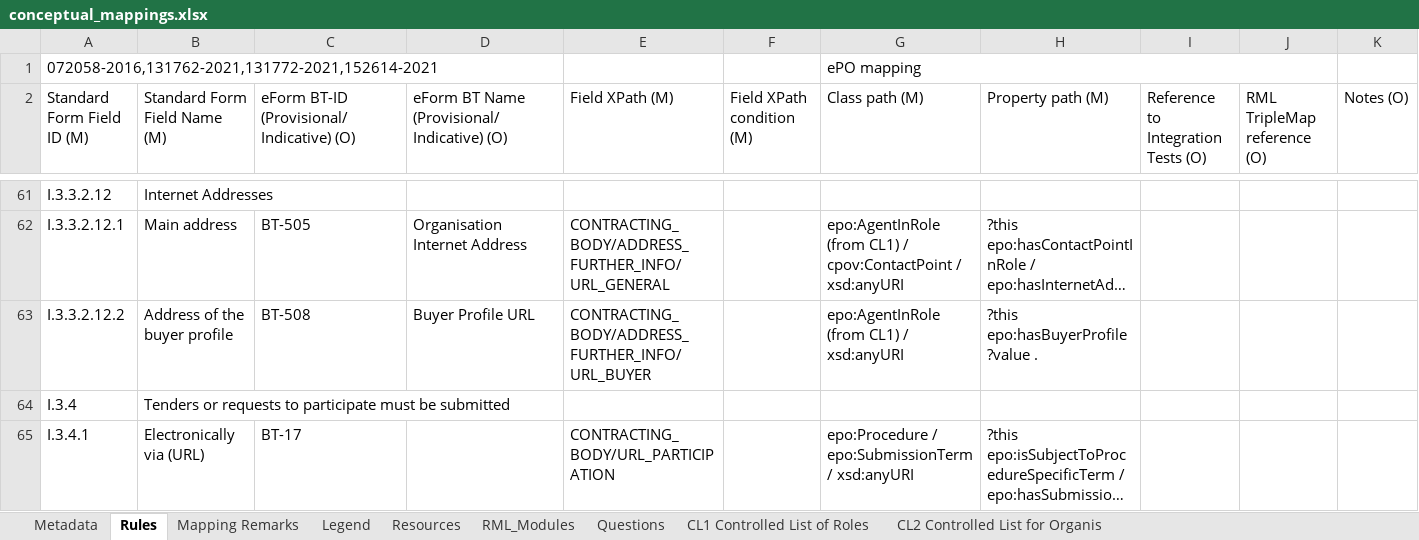
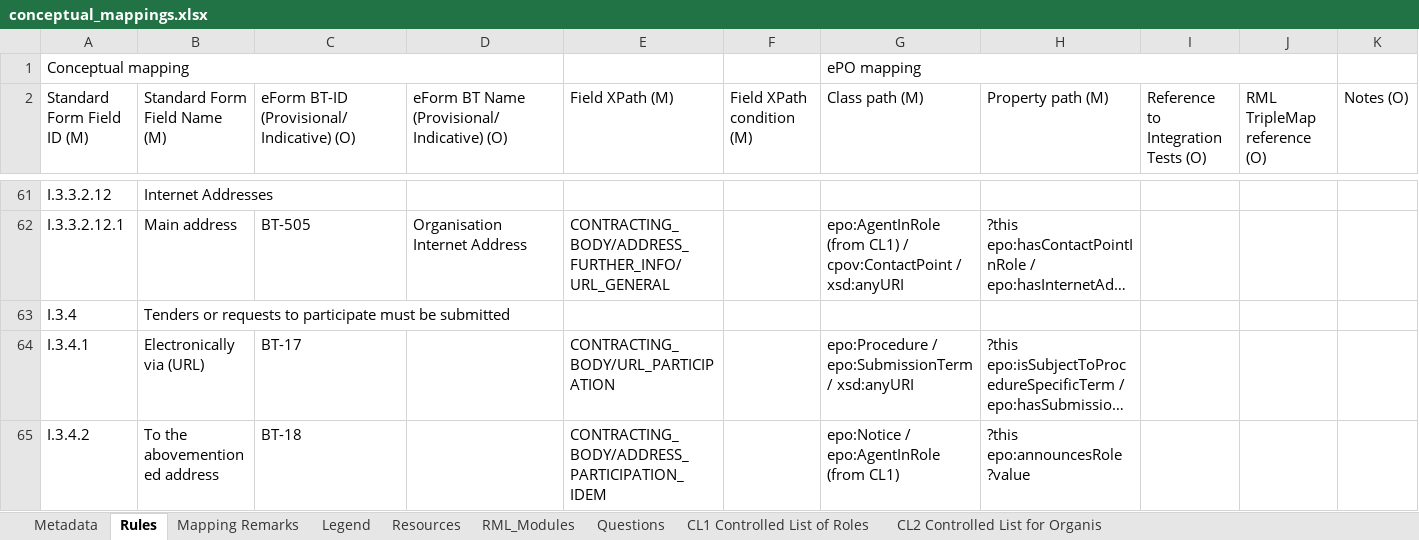
Before and after one commit to OP-TED/ted-rdf-mapping, an Excel workbook: mappings/package_F22/transformation/conceptual_mappings.xlsx, sheet Rules, drawn as a sheet; only a part is shown, gaps mark what is left out; the shorter side is filled out with more unchanged rows; long unchanged cells end in …; values as stored, in another font and other column widths than the file's, no cell formats; charts and pictures and conditional formats not drawn; the diff covers the shown part only; the diff names each change by its address in the sheet, - before the commit and + after, or states it on an @@ line.

```diff
--- a/mappings/package_F22/transformation/conceptual_mappings.xlsx (sheet Rules)
+++ b/mappings/package_F22/transformation/conceptual_mappings.xlsx (sheet Rules)
-A1 (Standard Form Field ID (M)): 072058-2016,131762-2021,131772-2021,152614-2021
+A1 (Standard Form Field ID (M)): Conceptual mapping
-row 63: I.3.3.2.12.2 | Address of the buyer profile | BT-508 | Buyer Profile URL | CONTRACTING_BODY/ADDRESS_FURTHER_INFO/URL_BUYER |  | epo:AgentInRole (from CL1) / xsd:anyURI | ?this epo:hasBuyerProfile ?value .
```
Also changed, not shown: 1 removed row and 1 edited cell elsewhere in this sheet, sheet Mapping Remarks, sheet Metadata, cell formats, mappings/package_F21/transformation/conceptual_mappings.xlsx, mappings/package_F23/transformation/conceptual_mappings.xlsx, 10 other files.
